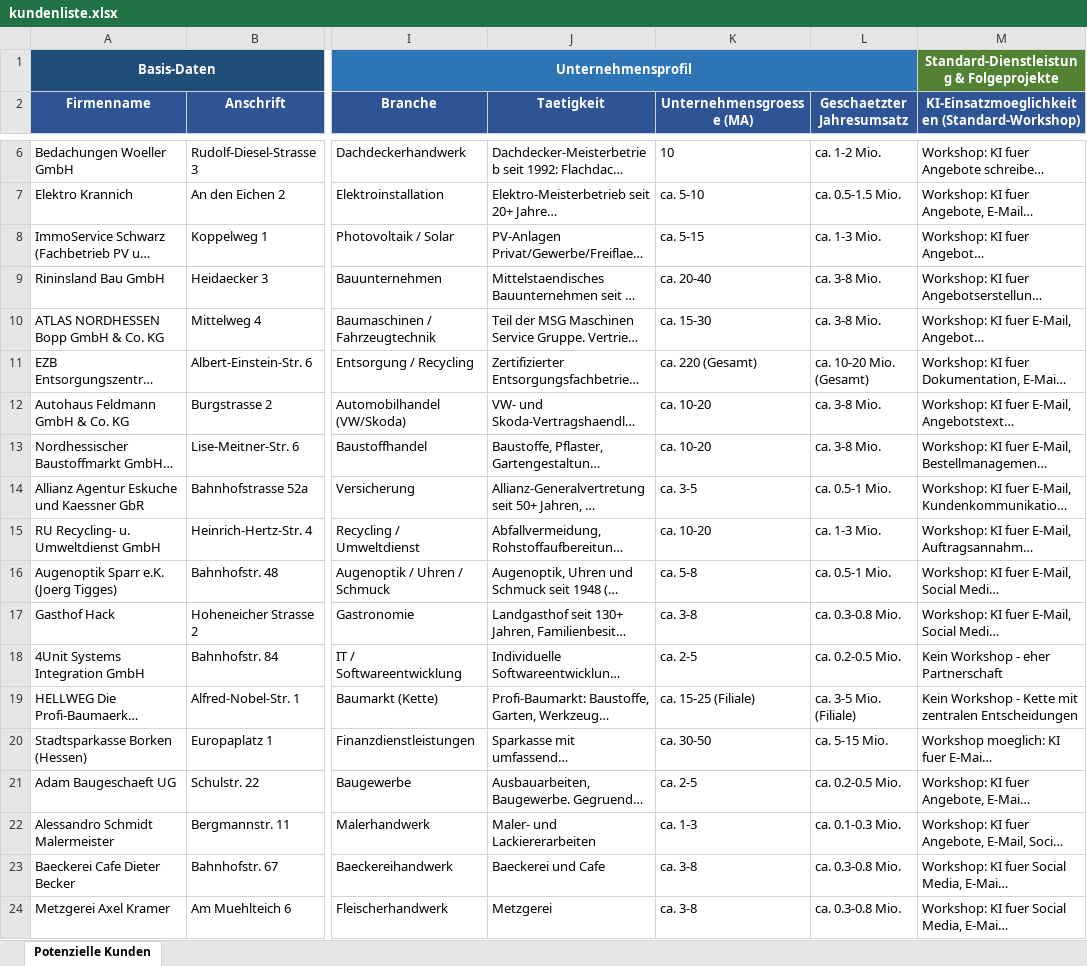
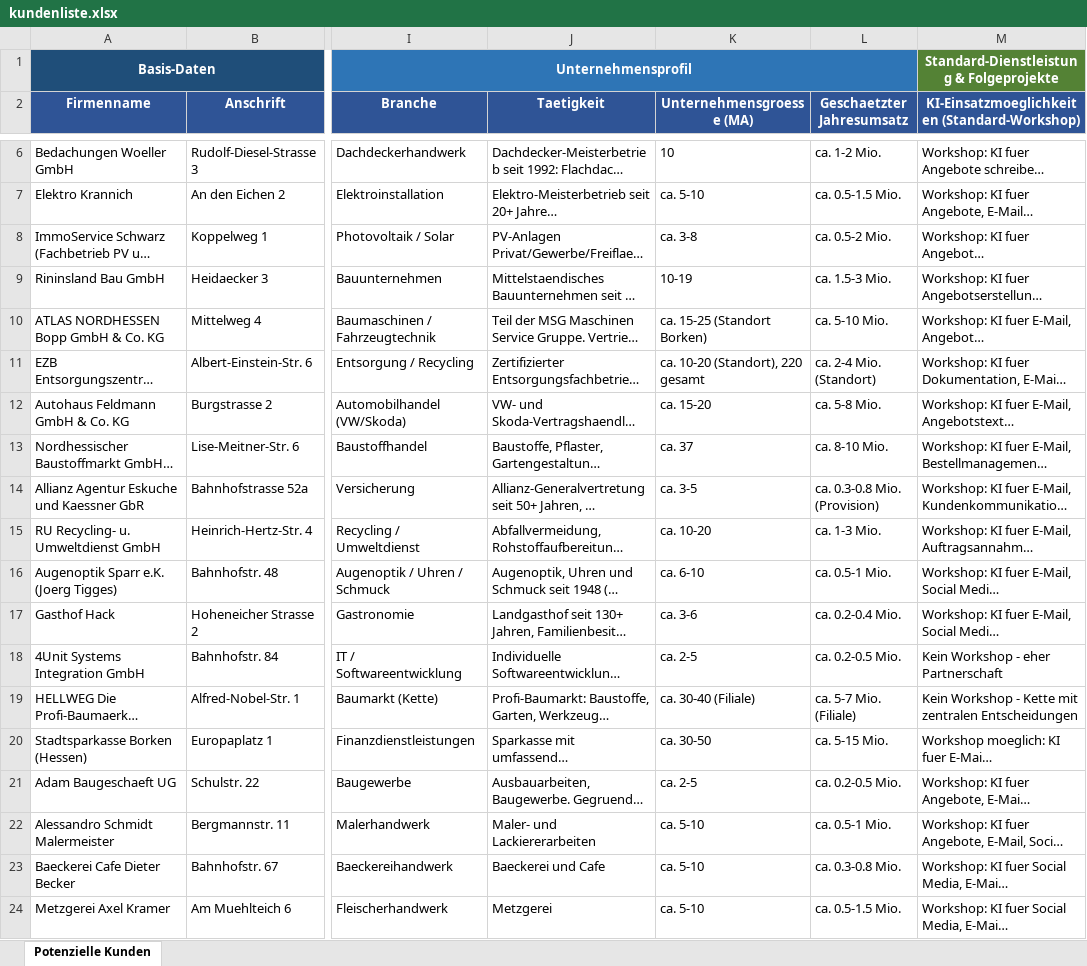
Before and after one commit to ThomasBlock/KiStellwerk, an Excel workbook: projekte/potenzielle-kunden/kundenliste.xlsx, sheet Potenzielle Kunden, drawn as a sheet; only a part is shown, gaps mark what is left out; long unchanged cells end in …; values as stored, in another font and other column widths than the file's, no borders; the diff names each change by its address in the sheet, - before the commit and + after, or states it on an @@ line.

```diff
--- a/projekte/potenzielle-kunden/kundenliste.xlsx (sheet Potenzielle Kunden)
+++ b/projekte/potenzielle-kunden/kundenliste.xlsx (sheet Potenzielle Kunden)
-K8 (Unternehmensgroesse (MA)): ca. 5-15
+K8 (Unternehmensgroesse (MA)): ca. 3-8
-L8 (Geschaetzter Jahresumsatz): ca. 1-3 Mio.
+L8 (Geschaetzter Jahresumsatz): ca. 0.5-2 Mio.
-K9 (Unternehmensgroesse (MA)): ca. 20-40
+K9 (Unternehmensgroesse (MA)): 10-19
-L9 (Geschaetzter Jahresumsatz): ca. 3-8 Mio.
+L9 (Geschaetzter Jahresumsatz): ca. 1.5-3 Mio.
-K10 (Unternehmensgroesse (MA)): ca. 15-30
+K10 (Unternehmensgroesse (MA)): ca. 15-25 (Standort Borken)
-L10 (Geschaetzter Jahresumsatz): ca. 3-8 Mio.
+L10 (Geschaetzter Jahresumsatz): ca. 5-10 Mio.
-K11 (Unternehmensgroesse (MA)): ca. 220 (Gesamt)
+K11 (Unternehmensgroesse (MA)): ca. 10-20 (Standort), 220 gesamt
-L11 (Geschaetzter Jahresumsatz): ca. 10-20 Mio. (Gesamt)
+L11 (Geschaetzter Jahresumsatz): ca. 2-4 Mio. (Standort)
-K12 (Unternehmensgroesse (MA)): ca. 10-20
+K12 (Unternehmensgroesse (MA)): ca. 15-20
-L12 (Geschaetzter Jahresumsatz): ca. 3-8 Mio.
+L12 (Geschaetzter Jahresumsatz): ca. 5-8 Mio.
-K13 (Unternehmensgroesse (MA)): ca. 10-20
+K13 (Unternehmensgroesse (MA)): ca. 37
-L13 (Geschaetzter Jahresumsatz): ca. 3-8 Mio.
+L13 (Geschaetzter Jahresumsatz): ca. 8-10 Mio.
-L14 (Geschaetzter Jahresumsatz): ca. 0.5-1 Mio.
+L14 (Geschaetzter Jahresumsatz): ca. 0.3-0.8 Mio. (Provision)
-K16 (Unternehmensgroesse (MA)): ca. 5-8
+K16 (Unternehmensgroesse (MA)): ca. 6-10
-K17 (Unternehmensgroesse (MA)): ca. 3-8
+K17 (Unternehmensgroesse (MA)): ca. 3-6
-L17 (Geschaetzter Jahresumsatz): ca. 0.3-0.8 Mio.
+L17 (Geschaetzter Jahresumsatz): ca. 0.2-0.4 Mio.
-K19 (Unternehmensgroesse (MA)): ca. 15-25 (Filiale)
+K19 (Unternehmensgroesse (MA)): ca. 30-40 (Filiale)
-L19 (Geschaetzter Jahresumsatz): ca. 3-5 Mio. (Filiale)
+L19 (Geschaetzter Jahresumsatz): ca. 5-7 Mio. (Filiale)
-K22 (Unternehmensgroesse (MA)): ca. 1-3
+K22 (Unternehmensgroesse (MA)): ca. 5-10
-L22 (Geschaetzter Jahresumsatz): ca. 0.1-0.3 Mio.
+L22 (Geschaetzter Jahresumsatz): ca. 0.5-1 Mio.
-K23:K24 (Unternehmensgroesse (MA)): ca. 3-8
+K23:K24 (Unternehmensgroesse (MA)): ca. 5-10
-L24 (Geschaetzter Jahresumsatz): ca. 0.3-0.8 Mio.
+L24 (Geschaetzter Jahresumsatz): ca. 0.5-1.5 Mio.
```
